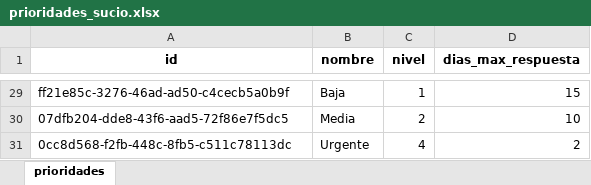
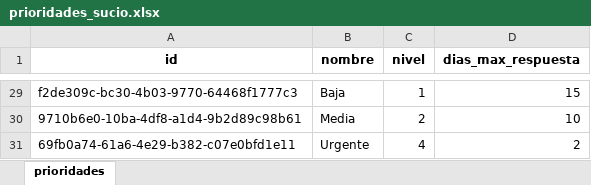
Before and after one commit to yettysanz223-oss/integrador_nt_sabados20262_6, an Excel workbook: data/crudo/prioridades_sucio.xlsx, sheet prioridades, drawn as a sheet; only a part is shown, gaps mark what is left out; values as stored, in another font and other column widths than the file's, no borders; the diff covers the shown part only; the diff names each change by its address in the sheet, - before the commit and + after, or states it on an @@ line.

Commit message:
feat: exportar prioridades a csv, xlsx y json (HU X01)

```diff
--- a/data/crudo/prioridades_sucio.xlsx (sheet prioridades)
+++ b/data/crudo/prioridades_sucio.xlsx (sheet prioridades)
-A29 (id): ff21e85c-3276-46ad-ad50-c4cecb5a0b9f
+A29 (id): f2de309c-bc30-4b03-9770-64468f1777c3
-A30 (id): 07dfb204-dde8-43f6-aad5-72f86e7f5dc5
+A30 (id): 9710b6e0-10ba-4df8-a1d4-9b2d89c98b61
-A31 (id): 0cc8d568-f2fb-448c-8fb5-c511c78113dc
+A31 (id): 69fb0a74-61a6-4e29-b382-c07e0bfd1e11
```
Also changed, not shown: other rows of this sheet, 2 other files.
